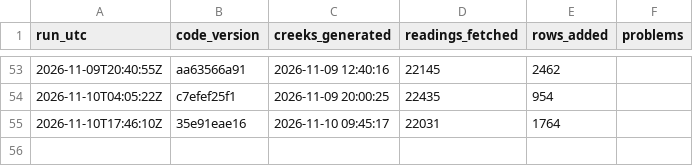
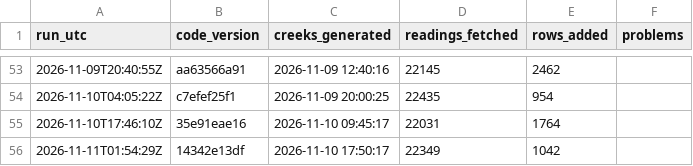
Before and after one commit to OneShorelineSMC/fews-data-archive, a CSV file: meta/runs.csv, drawn as a sheet; only a part is shown, gaps mark what is left out.

```diff
--- a/meta/runs.csv
+++ b/meta/runs.csv
@@ -55 +55,2 @@ run_utc,code_version,creeks_generated,readings_fetched,rows_added,problems
 2026-11-10T17:46:10Z,35e91eae16,2026-11-10 09:45:17,22031,1764,
+2026-11-11T01:54:29Z,14342e13df,2026-11-10 17:50:17,22349,1042,
```
Also changed, not shown: events/events.csv, events/issued.csv, 2 other files.
